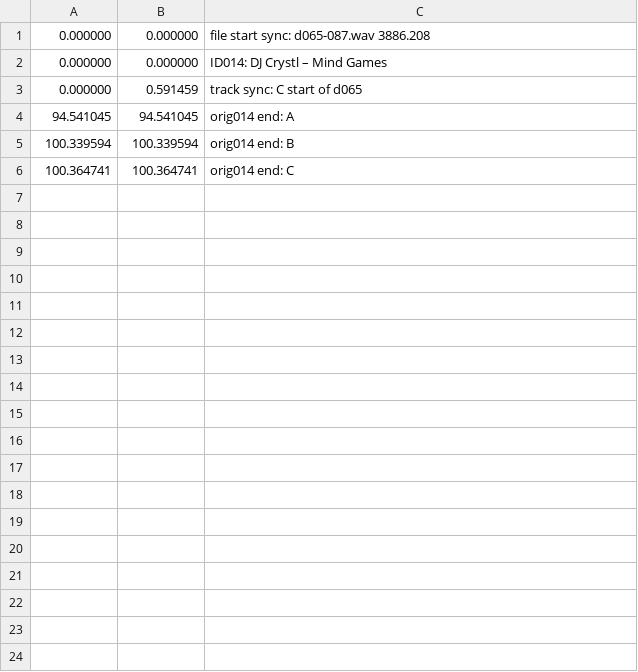
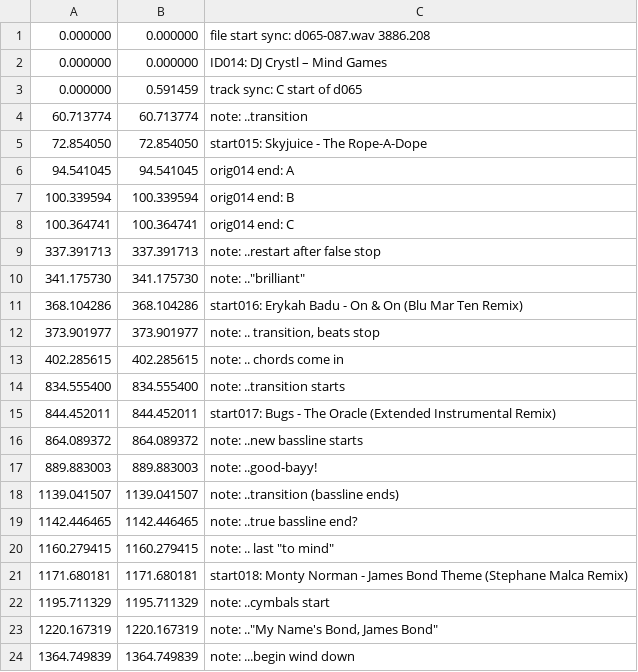
Before and after one commit to trjh/netradio_DNB_analysis, a TSV file: labels/d065-087.labels.tsv, drawn as a sheet; the diff names each change by its address in the sheet, - before the commit and + after, or states it on an @@ line.

Commit message:
old aup notes

```diff
--- a/labels/d065-087.labels.tsv
+++ b/labels/d065-087.labels.tsv
+row 4: 60.713774 | 60.713774 | note: ..transition
+row 5: 72.854050 | 72.854050 | start015: Skyjuice - The Rope-A-Dope
+row 9: 337.391713 | 337.391713 | note: ..restart after false stop
+row 10: 341.175730 | 341.175730 | note: .."brilliant"
+row 11: 368.104286 | 368.104286 | start016: Erykah Badu - On & On (Blu Mar Ten Remix)
+row 12: 373.901977 | 373.901977 | note: .. transition, beats stop
+row 13: 402.285615 | 402.285615 | note: .. chords come in
+row 14: 834.555400 | 834.555400 | note: ..transition starts
+row 15: 844.452011 | 844.452011 | start017: Bugs - The Oracle (Extended Instrumental Remix)
+row 16: 864.089372 | 864.089372 | note: ..new bassline starts
+row 17: 889.883003 | 889.883003 | note: ..good-bayy!
+row 18: 1139.041507 | 1139.041507 | note: ..transition (bassline ends)
+row 19: 1142.446465 | 1142.446465 | note: ..true bassline end?
+row 20: 1160.279415 | 1160.279415 | note: .. last "to mind"
+row 21: 1171.680181 | 1171.680181 | start018: Monty Norman - James Bond Theme (Stephane Malca Remix)
+row 22: 1195.711329 | 1195.711329 | note: ..cymbals start
+row 23: 1220.167319 | 1220.167319 | note: .."My Name's Bond, James Bond"
+row 24: 1364.749839 | 1364.749839 | note: ...begin wind down
```
